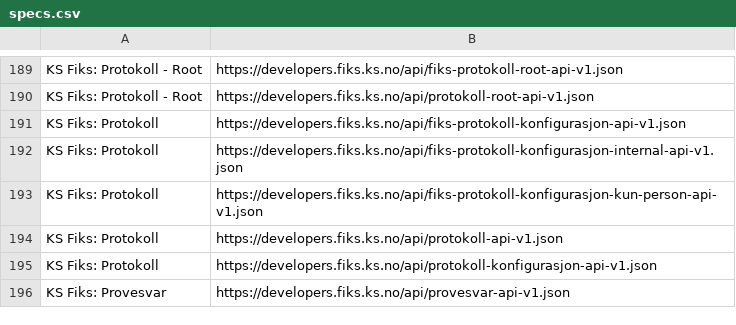
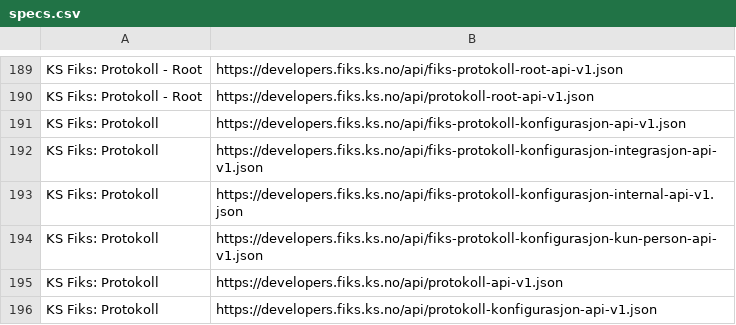
Before and after one commit to ks-no/ks-no.github.io, a CSV file: static/api/specs.csv, drawn as a sheet; only a part is shown, gaps mark what is left out; the shorter side is filled out with more unchanged rows; the diff names each change by its address in the sheet, - before the commit and + after, or states it on an @@ line.

Commit message:
Update specs.csv after generation

```diff
--- a/static/api/specs.csv
+++ b/static/api/specs.csv
+row 192: KS Fiks: Protokoll | https://developers.fiks.ks.no/api/fiks-protokoll-konfigurasjon-integrasjon-api-v1.json
```
